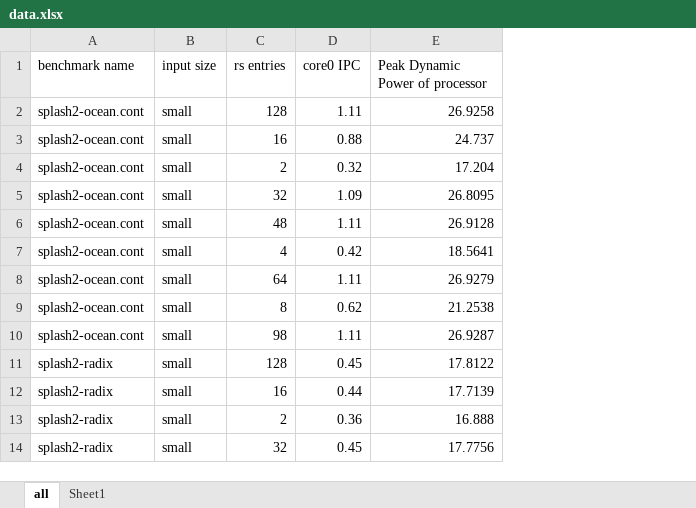
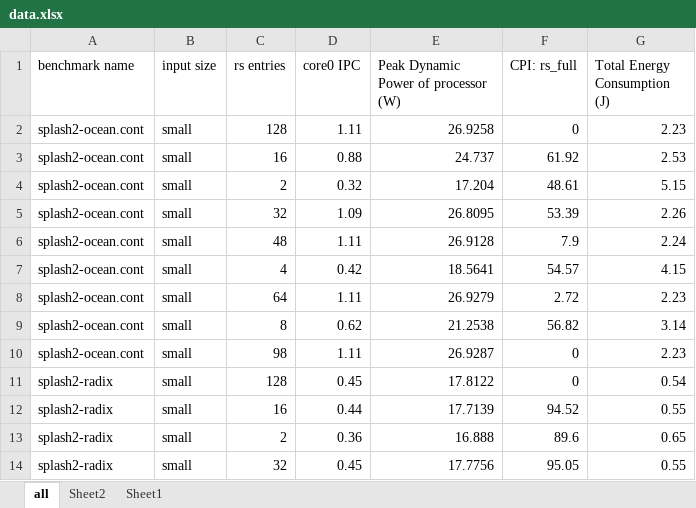
Before and after one commit to atrinh1996/EE156Spring2023, an Excel workbook: Labs/Lab2/1core/data.xlsx, sheet all, drawn as a sheet; only a part is shown; values as stored, in another font and other column widths than the file's, no borders; the diff names each change by its address in the sheet, - before the commit and + after, or states it on an @@ line.

```diff
--- a/Labs/Lab2/1core/data.xlsx (sheet all)
+++ b/Labs/Lab2/1core/data.xlsx (sheet all)
+sheet tab: Sheet2
+column F (CPI: rs_full), rows 2-14: 0 | 61.92 | 48.61 | 53.39 | 7.9 | 54.57 | 2.72 | 56.82 | 0 | 0 | 94.52 | 89.6 | 95.05
+column G (Total Energy Consumption (J)), rows 2-14: 2.23 | 2.53 | 5.15 | 2.26 | 2.24 | 4.15 | 2.23 | 3.14 | 2.23 | 0.54 | 0.55 | 0.65 | 0.55
-E1: Peak Dynamic Power of processor
+E1: Peak Dynamic Power of processor (W)
```
Also changed, not shown: sheet Sheet1, charts or pictures, 4 other files.
